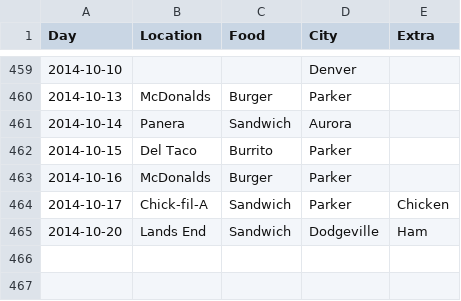
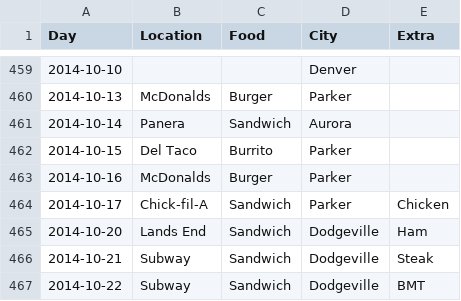
Before and after one commit to terrbearCodes/data, a CSV file: lunches.csv, drawn as a sheet; only a part is shown, gaps mark what is left out; the diff names each change by its address in the sheet, - before the commit and + after, or states it on an @@ line.

Commit message:
things

```diff
--- a/lunches.csv
+++ b/lunches.csv
+row 466: 2014-10-21 | Subway | Sandwich | Dodgeville | Steak
+row 467: 2014-10-22 | Subway | Sandwich | Dodgeville | BMT
```
